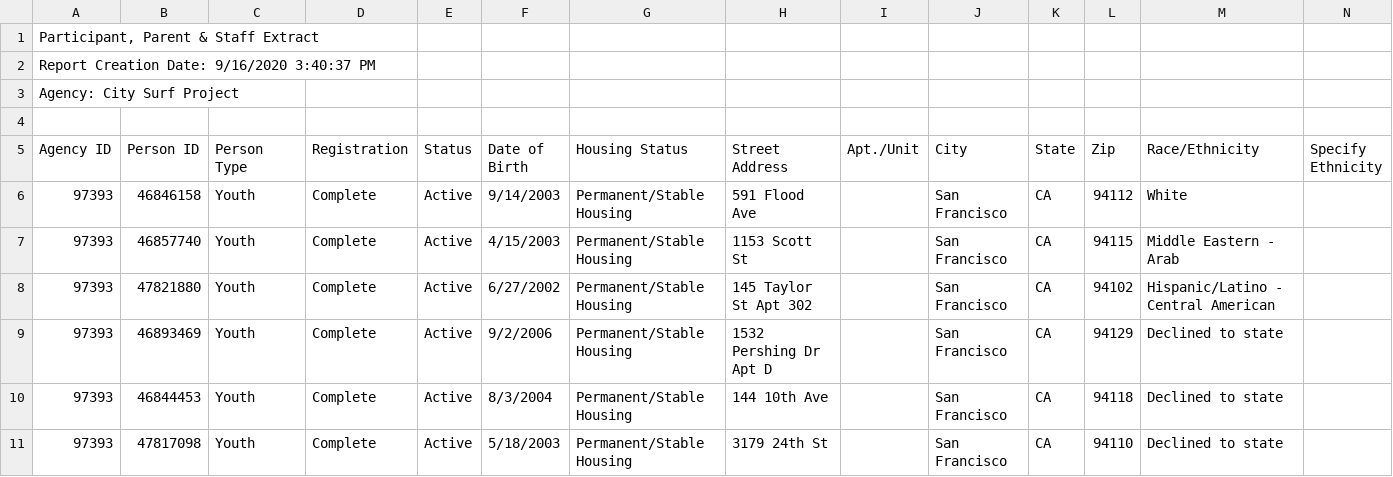
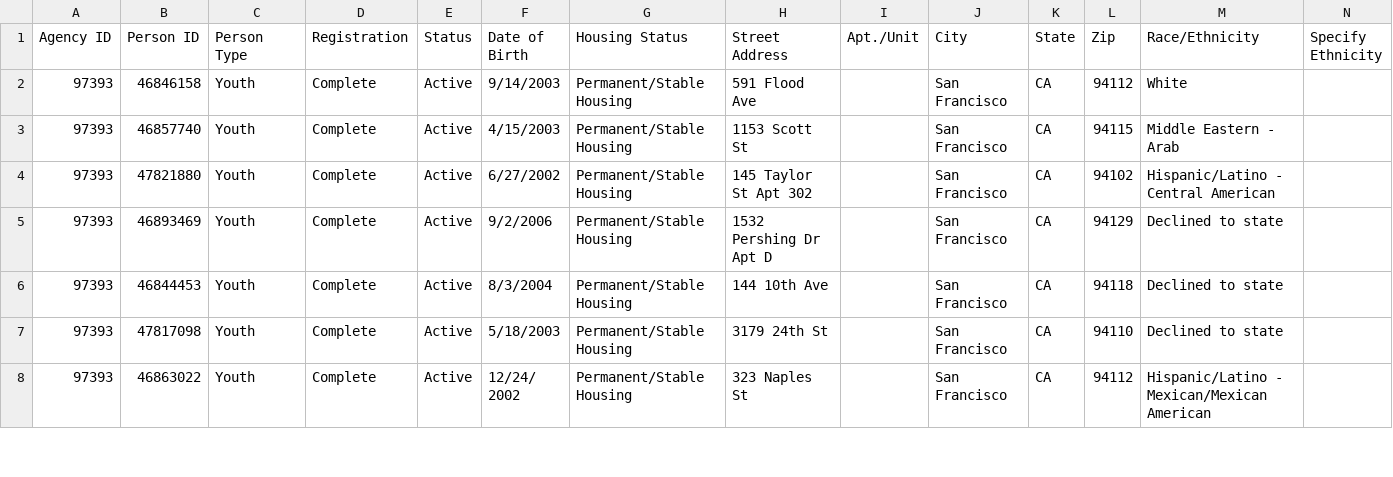
Before and after one commit to SladeMahoney/City_Surf_Project, a CSV file: CSP_data/student_demographic.csv, drawn as a sheet; only a part is shown; the shorter side is filled out with more unchanged rows; rows hold the shown columns only; the diff names each change by its address in the sheet, - before the commit and + after, or states it on an @@ line.

```diff
--- a/CSP_data/student_demographic.csv
+++ b/CSP_data/student_demographic.csv
-row 1: Participant, Parent & Staff Extract
-row 2: Report Creation Date: 9/16/2020 3:40:37 PM
-row 3: Agency: City Surf Project
-row 4: (empty)
```
Also changed, not shown: CSP_data/activities_attendance.csv, 1 other file.
